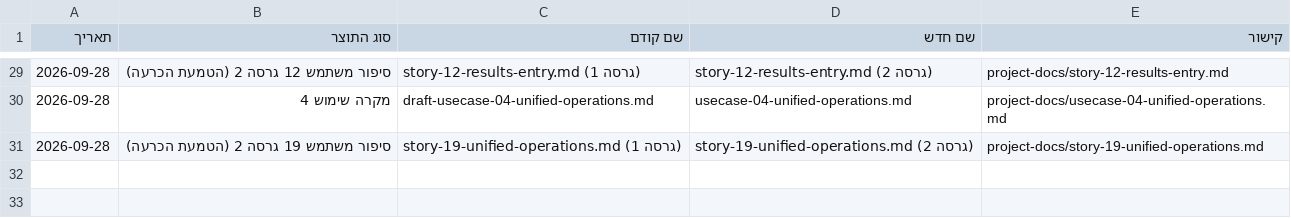
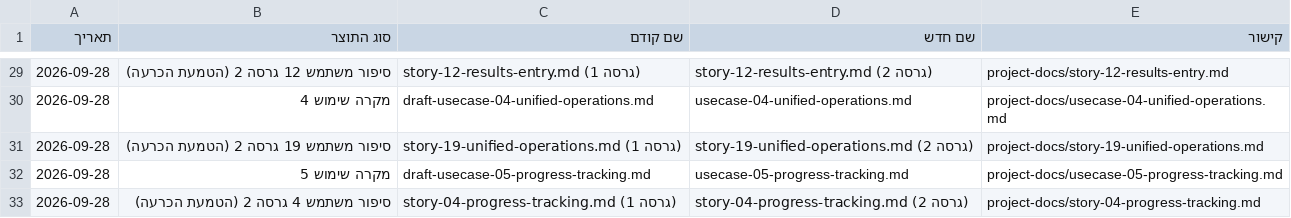
Before and after one commit to Sharpop30/fitness-app, a CSV file: project-docs/doc-approvals-log.csv, drawn as a sheet; only a part is shown, gaps mark what is left out.

```diff
--- a/project-docs/doc-approvals-log.csv
+++ b/project-docs/doc-approvals-log.csv
@@ -31 +31,3 @@
 2026-09-28,סיפור משתמש 19 גרסה 2 (הטמעת הכרעה),story-19-unified-operations.md (גרסה 1),story-19-unified-operations.md (גרסה 2),project-docs/story-19-unified-operations.md
+2026-09-28,מקרה שימוש 5,draft-usecase-05-progress-tracking.md,usecase-05-progress-tracking.md,project-docs/usecase-05-progress-tracking.md
+2026-09-28,סיפור משתמש 4 גרסה 2 (הטמעת הכרעה),story-04-progress-tracking.md (גרסה 1),story-04-progress-tracking.md (גרסה 2),project-docs/story-04-progress-tracking.md
```
Also changed, not shown: automation-infra/prd-machine-run-log.csv, 10 other files.
